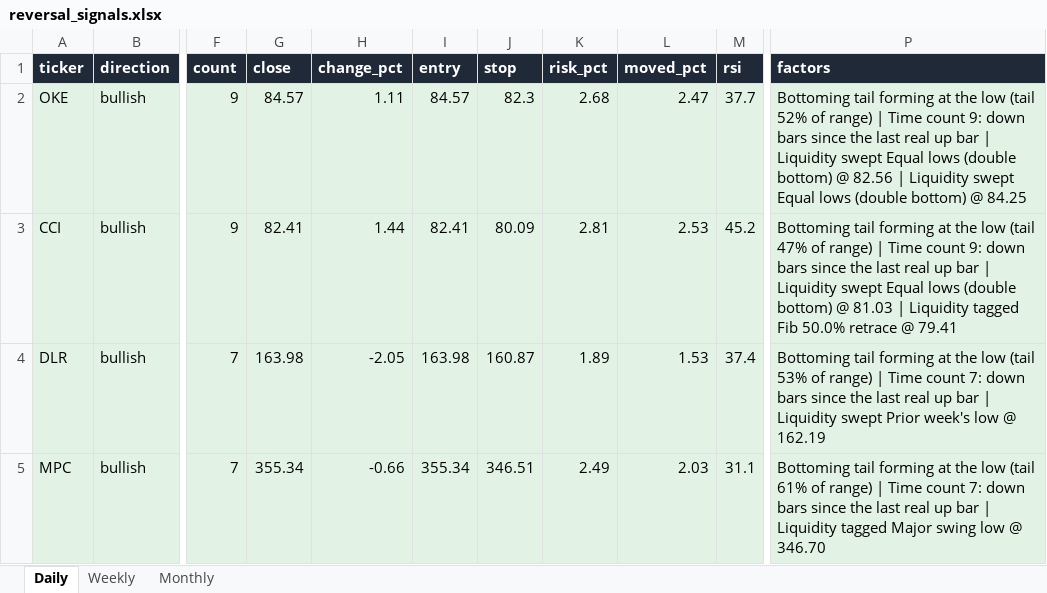
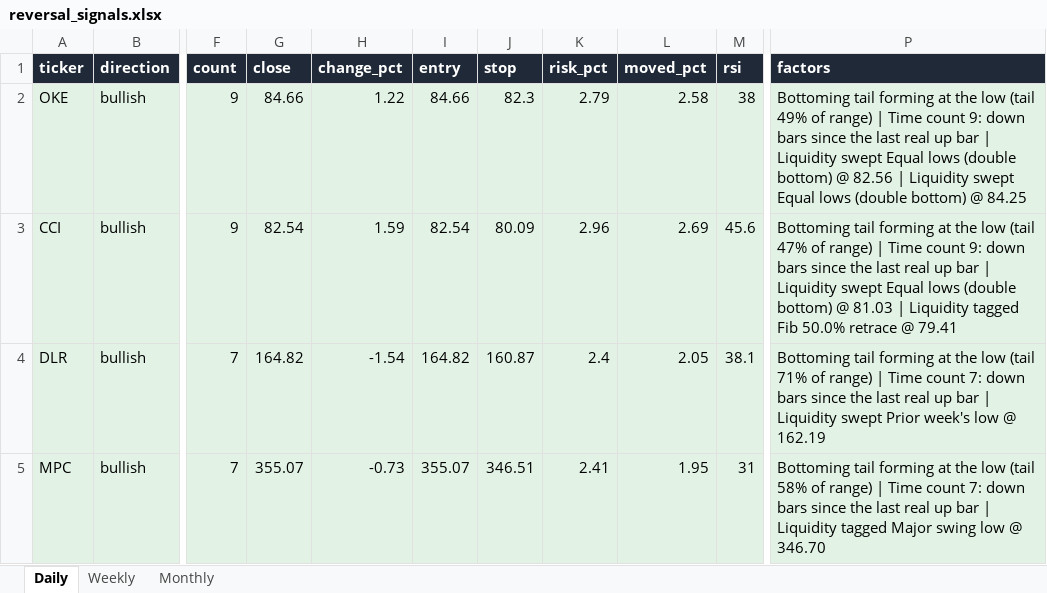
Before and after one commit to Ron1415/reversal-scanner, an Excel workbook: site/reversal_signals.xlsx, sheet Daily, drawn as a sheet; only a part is shown, gaps mark what is left out; values as stored, in another font and other column widths than the file's, no borders; the diff covers the shown part only; the diff names each change by its address in the sheet, - before the commit and + after, or states it on an @@ line.

```diff
--- a/site/reversal_signals.xlsx (sheet Daily)
+++ b/site/reversal_signals.xlsx (sheet Daily)
-G2 (close): 84.57
+G2 (close): 84.66
-H2 (change_pct): 1.11
+H2 (change_pct): 1.22
-I2 (entry): 84.57
+I2 (entry): 84.66
-K2 (risk_pct): 2.68
+K2 (risk_pct): 2.79
-L2 (moved_pct): 2.47
+L2 (moved_pct): 2.58
-M2 (rsi): 37.7
+M2 (rsi): 38
-P2 (factors): …low (tail 52% of range)…
+P2 (factors): …low (tail 49% of range)…
-G3 (close): 82.41
+G3 (close): 82.54
-H3 (change_pct): 1.44
+H3 (change_pct): 1.59
-I3 (entry): 82.41
+I3 (entry): 82.54
-K3 (risk_pct): 2.81
+K3 (risk_pct): 2.96
-L3 (moved_pct): 2.53
+L3 (moved_pct): 2.69
-M3 (rsi): 45.2
+M3 (rsi): 45.6
-G4 (close): 163.98
+G4 (close): 164.82
-H4 (change_pct): -2.05
+H4 (change_pct): -1.54
-I4 (entry): 163.98
+I4 (entry): 164.82
-K4 (risk_pct): 1.89
+K4 (risk_pct): 2.4
-L4 (moved_pct): 1.53
+L4 (moved_pct): 2.05
-M4 (rsi): 37.4
+M4 (rsi): 38.1
-P4 (factors): …low (tail 53% of range)…
+P4 (factors): …low (tail 71% of range)…
-G5 (close): 355.34
+G5 (close): 355.07
-H5 (change_pct): -0.66
+H5 (change_pct): -0.73
-I5 (entry): 355.34
+I5 (entry): 355.07
-K5 (risk_pct): 2.49
+K5 (risk_pct): 2.41
-L5 (moved_pct): 2.03
+L5 (moved_pct): 1.95
-M5 (rsi): 31.1
+M5 (rsi): 31
-P5 (factors): …low (tail 61% of range)…
+P5 (factors): …low (tail 58% of range)…
```
Also changed, not shown: 2 added rows, 3 removed rows and 58 edited cells elsewhere in this sheet, 7 other files.
